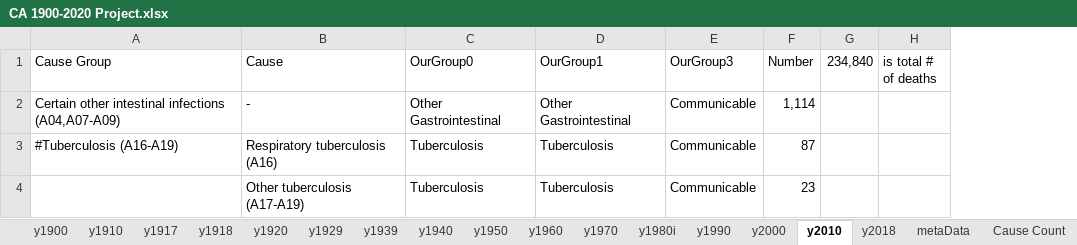
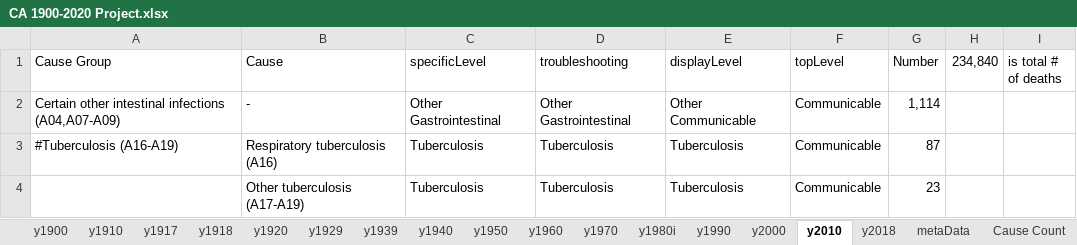
Before and after one commit to mcSamuelDataSci/120_years_of_death, an Excel workbook: CA 1900-2020 Project.xlsx, sheet y2010, drawn as a sheet; only a part is shown; values as stored, in another font and other column widths than the file's, no borders; conditional formats not drawn; addresses are those after the commit; the diff covers the shown part only; the diff names each change by its address in the sheet, - before the commit and + after, or states it on an @@ line.

Commit message:
OurGroup0, OurGroup1, and OurGroup3 were renamed to specificLevel, troubleshooting, and topLevel (respectively) in both of the excel spreadsheets as well as the R code. An additional category called "displayLevel" was added to the excel spreadsheets (13 categories not including COVID-19). All topLevel columns in excel were color coded and the troubleshooting categories were reviewed and reworked. Within the R code, plots for crude deathrates by topLevel and number of deaths by the troubleshooting category were added. All the plots were given descriptive titles with centered spacing, and some adjustments were made to x-axis horizontal alignment.

```diff
--- a/CA 1900-2020 Project.xlsx (sheet y2010)
+++ b/CA 1900-2020 Project.xlsx (sheet y2010)
+column E (displayLevel), rows 2-4: Other Communicable | Tuberculosis | Tuberculosis
-C1: OurGroup0
+C1: specificLevel
-D1: OurGroup1
+D1: troubleshooting
-F1: OurGroup3
+F1: topLevel
```
Also changed, not shown: 10 edited cells and cell formats elsewhere in this sheet, sheet y1939, sheet y1990, sheet y2018, sheet y2000, sheet y1960, sheet y1950, 10 more sheets, formulas that keep their value, ccb_cause_to_100_year_cause.xlsx, 1 other file.
